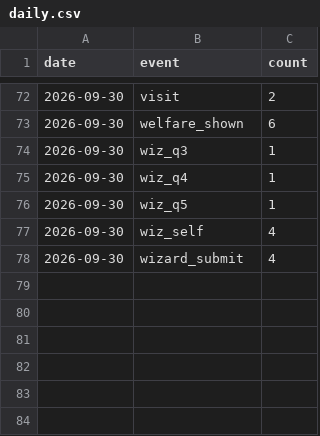
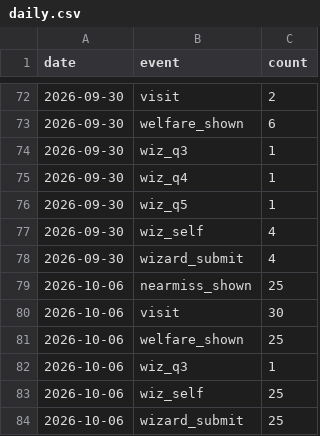
Before and after one commit to 5-Jihwan/aidpage, a CSV file: data/stats/daily.csv, drawn as a sheet; only a part is shown, gaps mark what is left out.

Commit message:
ref: law+stats 2026-10-06

```diff
--- a/data/stats/daily.csv
+++ b/data/stats/daily.csv
@@ -78 +78,7 @@ date,event,count
 2026-09-30,wizard_submit,4
+2026-10-06,nearmiss_shown,25
+2026-10-06,visit,30
+2026-10-06,welfare_shown,25
+2026-10-06,wiz_q3,1
+2026-10-06,wiz_self,25
+2026-10-06,wizard_submit,25
```
Also changed, not shown: data/stats/visits.csv, 19 other files.
